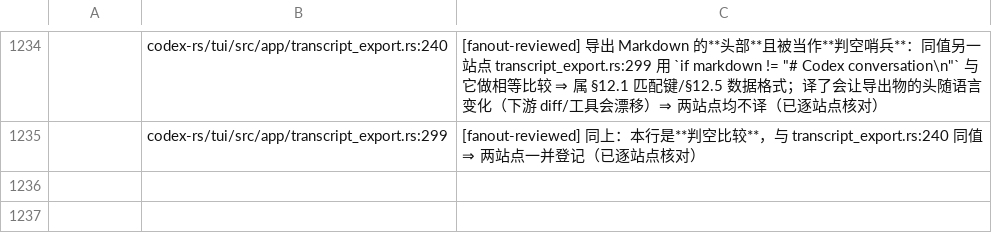
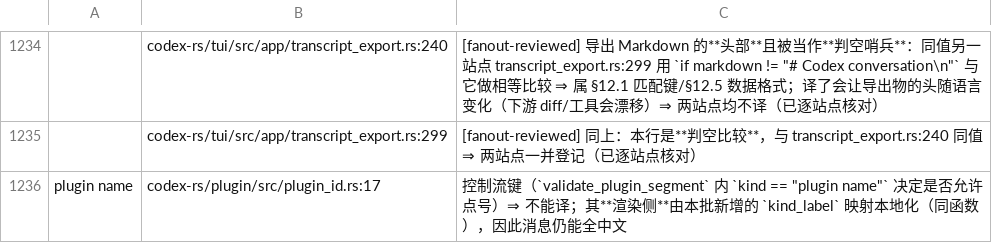
Before and after one commit to clearnature/codex, a TSV file: codex-rs/i18n/not-translated-unwrapped.tsv, drawn as a sheet; only a part is shown, gaps mark what is left out; the diff names each change by its address in the sheet, - before the commit and + after, or states it on an @@ line.

Commit message:
i18n(plugin): 纳入 codex-plugin（译 10 / 登记 1）⇒ 五 scope 候选全 0；附平台 CI 复查清单
- 依赖：codex-rs/plugin 加 codex-i18n（叶子 crate，无环）；BUILD.bazel 无需改；bazel-lock-update rc=0 仅 Cargo.lock 变
- kind 是控制流键（:55 比较）⇒ 登记 :17，渲染侧改为新增 kind_label 映射，消息仍全中文
- provider.rs:42 走 §12.70 属性级改法；整句断言由 codex-plugin 7 passed 守护
- 工具：支持无 use 块的文件；修 import 按需判据（第 3 次）+ 加改写后自检

```diff
--- a/codex-rs/i18n/not-translated-unwrapped.tsv
+++ b/codex-rs/i18n/not-translated-unwrapped.tsv
+row 1236: plugin name | codex-rs/plugin/src/plugin_id.rs:17 | 控制流键（`validate_plugin_segment` 内 `kind == "plugin name"` 决定是否允许点号）⇒ 不能译；其**渲染侧**由本批新增的 `kind_label` 映射本地化（同函数），因此消息仍能全中文
```
Also changed, not shown: 8 other files.
